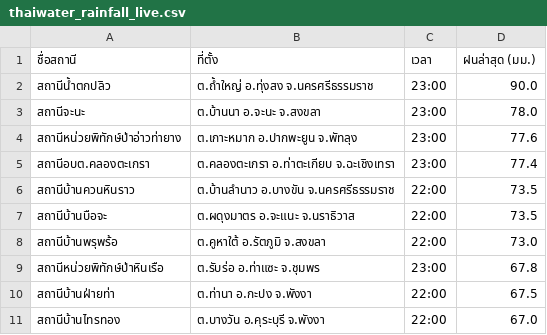
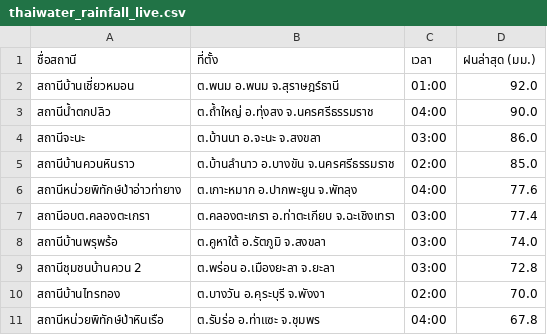
Before and after one commit to chaleeexez/scraper, a CSV file: thaiwater_rainfall_live.csv, drawn as a sheet.

```diff
--- a/thaiwater_rainfall_live.csv
+++ b/thaiwater_rainfall_live.csv
@@ -1,11 +1,11 @@
 ชื่อสถานี,ที่ตั้ง,เวลา,ฝนล่าสุด (มม.)
-สถานีน้ำตกปลิว,ต.ถ้ำใหญ่ อ.ทุ่งสง จ.นครศรีธรรมราช,23:00,90.0
-สถานีจะนะ,ต.บ้านนา อ.จะนะ จ.สงขลา,23:00,78.0
-สถานีหน่วยพิทักษ์ป่าอ่าวท่ายาง,ต.เกาะหมาก อ.ปากพะยูน จ.พัทลุง,23:00,77.6
-สถานีอบต.คลองตะเกรา,ต.คลองตะเกรา อ.ท่าตะเกียบ จ.ฉะเชิงเทรา,23:00,77.4
-สถานีบ้านควนหินราว,ต.บ้านลำนาว อ.บางขัน จ.นครศรีธรรมราช,22:00,73.5
-สถานีบ้านบือจะ,ต.ผดุงมาตร อ.จะแนะ จ.นราธิวาส,22:00,73.5
-สถานีบ้านพรุพร้อ,ต.คูหาใต้ อ.รัตภูมิ จ.สงขลา,22:00,73.0
-สถานีหน่วยพิทักษ์ป่าหินเรือ,ต.รับร่อ อ.ท่าแซะ จ.ชุมพร,23:00,67.8
-สถานีบ้านฝ่ายท่า,ต.ท่านา อ.กะปง จ.พังงา,22:00,67.5
-สถานีบ้านไทรทอง,ต.บางวัน อ.คุระบุรี จ.พังงา,22:00,67.0
+สถานีบ้านเชี่ยวหมอน,ต.พนม อ.พนม จ.สุราษฎร์ธานี,01:00,92.0
+สถานีน้ำตกปลิว,ต.ถ้ำใหญ่ อ.ทุ่งสง จ.นครศรีธรรมราช,04:00,90.0
+สถานีจะนะ,ต.บ้านนา อ.จะนะ จ.สงขลา,03:00,86.0
+สถานีบ้านควนหินราว,ต.บ้านลำนาว อ.บางขัน จ.นครศรีธรรมราช,02:00,85.0
+สถานีหน่วยพิทักษ์ป่าอ่าวท่ายาง,ต.เกาะหมาก อ.ปากพะยูน จ.พัทลุง,04:00,77.6
+สถานีอบต.คลองตะเกรา,ต.คลองตะเกรา อ.ท่าตะเกียบ จ.ฉะเชิงเทรา,03:00,77.4
+สถานีบ้านพรุพร้อ,ต.คูหาใต้ อ.รัตภูมิ จ.สงขลา,03:00,74.0
+สถานีชุมชนบ้านควน 2,ต.พร่อน อ.เมืองยะลา จ.ยะลา,03:00,72.8
+สถานีบ้านไทรทอง,ต.บางวัน อ.คุระบุรี จ.พังงา,02:00,70.0
+สถานีหน่วยพิทักษ์ป่าหินเรือ,ต.รับร่อ อ.ท่าแซะ จ.ชุมพร,04:00,67.8
```
